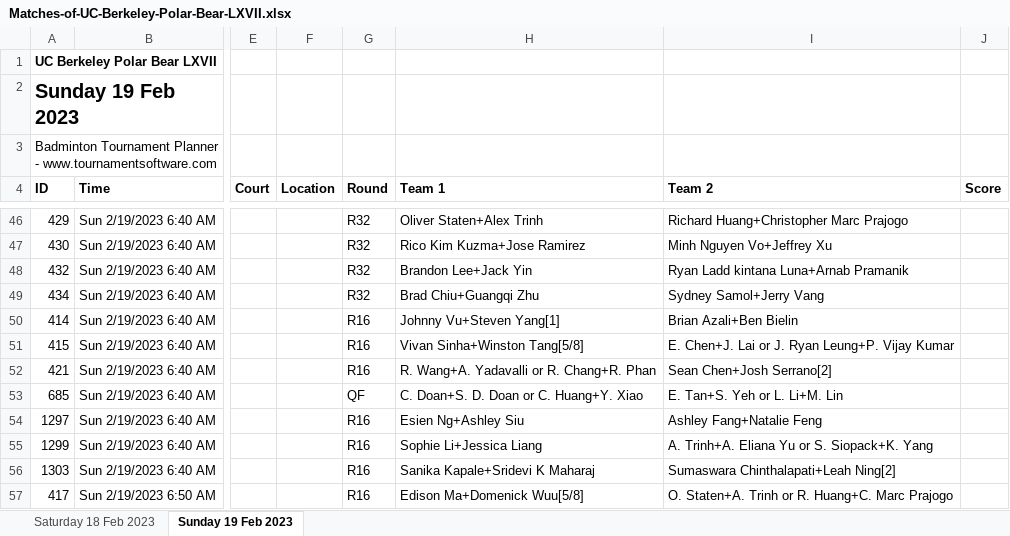
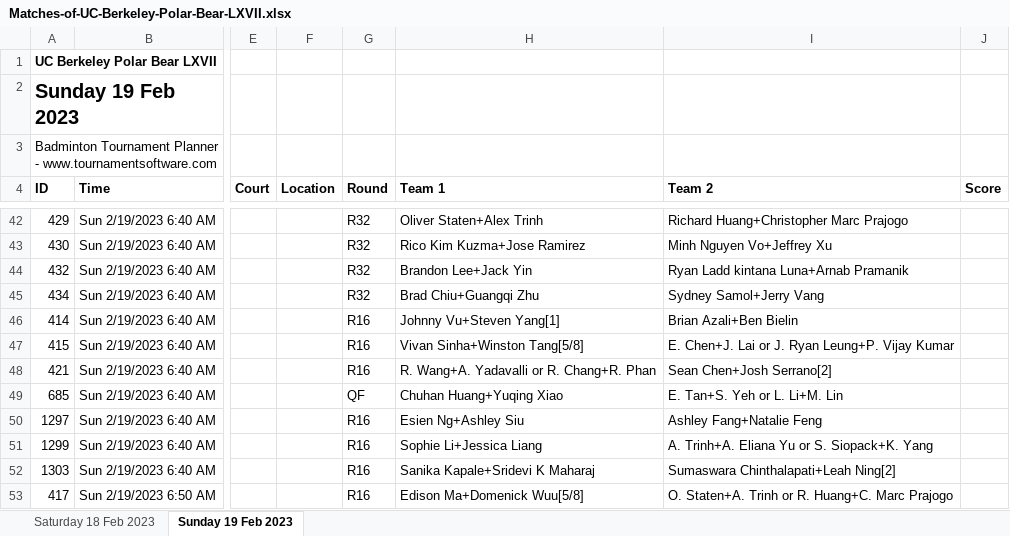
Before and after one commit to cal-badminton/tourney-schedule, an Excel workbook: src/Matches-of-UC-Berkeley-Polar-Bear-LXVII.xlsx, sheet Sunday 19 Feb 2023, drawn as a sheet; only a part is shown, gaps mark what is left out; values as stored, in another font and other column widths than the file's, no borders; addresses are those after the commit; the diff covers the shown part only; the diff names each change by its address in the sheet, - before the commit and + after, or states it on an @@ line.

```diff
--- a/src/Matches-of-UC-Berkeley-Polar-Bear-LXVII.xlsx (sheet Sunday 19 Feb 2023)
+++ b/src/Matches-of-UC-Berkeley-Polar-Bear-LXVII.xlsx (sheet Sunday 19 Feb 2023)
-H49 (Team 1): C. Doan+S. D. Doan or C. Huang+Y. Xiao
+H49 (Team 1): Chuhan Huang+Yuqing Xiao
```
Also changed, not shown: 4 removed rows and 5 edited cells elsewhere in this sheet, sheet Saturday 18 Feb 2023, 3 other files.
